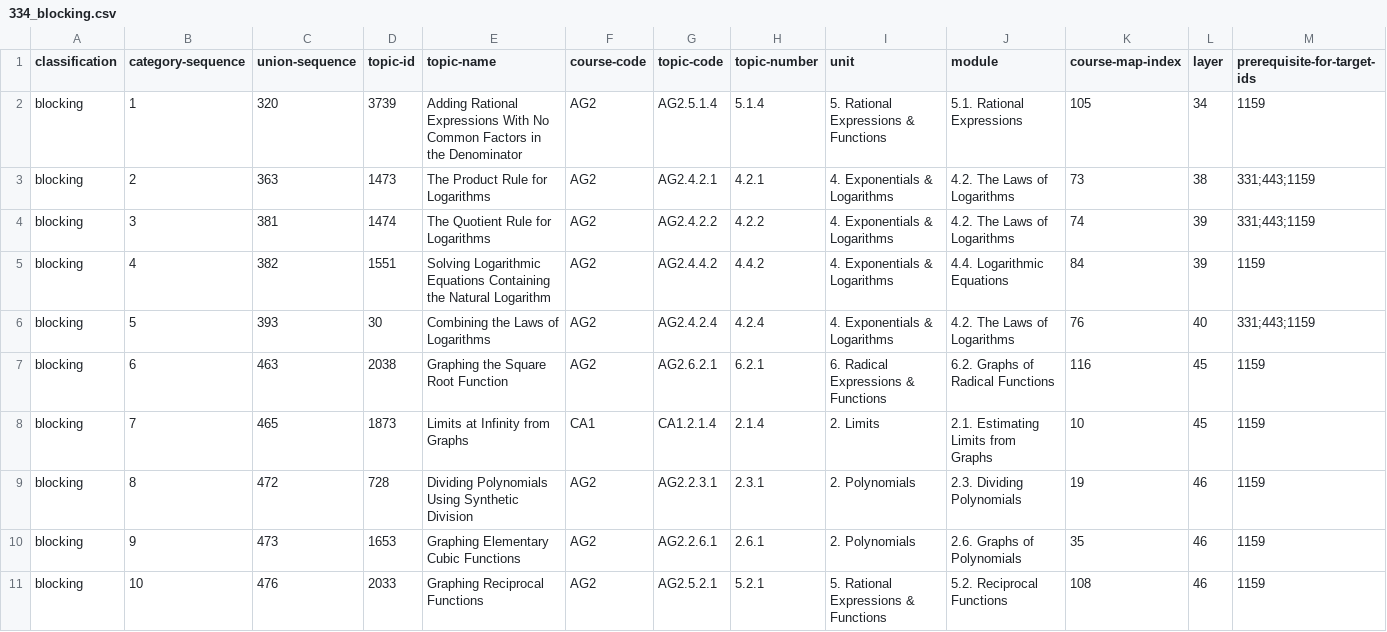
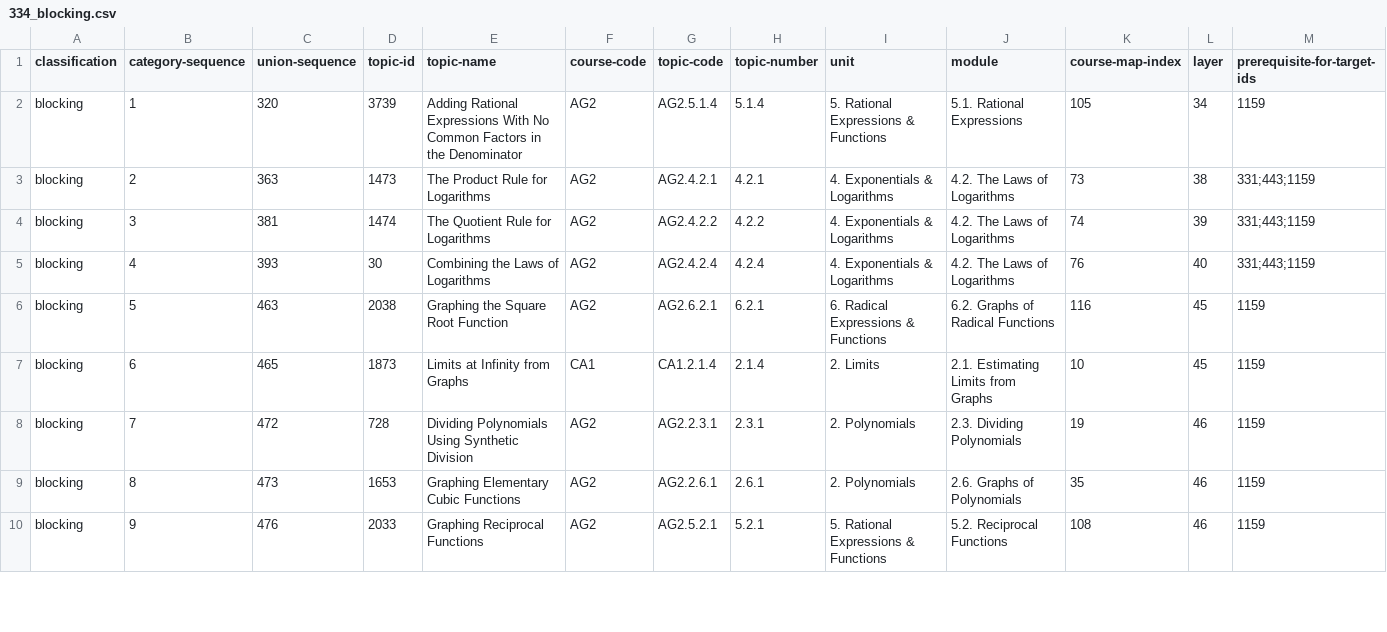
Before and after one commit to commotum/study, a CSV file: vault/252/334_blocking.csv, drawn as a sheet; only a part is shown; removed rows and columns are numbered as before the commit, all else as after; rows hold the shown columns only; the diff covers the shown part only; the diff names each change by its address in the sheet, - before the commit and + after, or states it on an @@ line.

```diff
--- a/vault/252/334_blocking.csv
+++ b/vault/252/334_blocking.csv
-row 5: blocking | 4 | 382 | 1551 | Solving Logarithmic Equations Containing the Natural Logarithm | AG2 | AG2.4.4.2 | 4.4.2 | 4. Exponentials & Logarithms | 4.4. Logarithmic Equations | 84 | 39 | 1159
-B5 (category-sequence): 5
+B5 (category-sequence): 4
-B6 (category-sequence): 6
+B6 (category-sequence): 5
-B7 (category-sequence): 7
+B7 (category-sequence): 6
-B8 (category-sequence): 8
+B8 (category-sequence): 7
-B9 (category-sequence): 9
+B9 (category-sequence): 8
-B10 (category-sequence): 10
+B10 (category-sequence): 9
```
Also changed, not shown: 1 added row, 1 removed row and 116 edited cells elsewhere in this file, vault/252/334_complete.csv, vault/252/knowledge_profile.csv, 1 other file.
